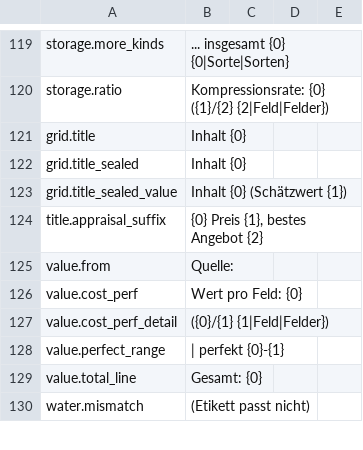
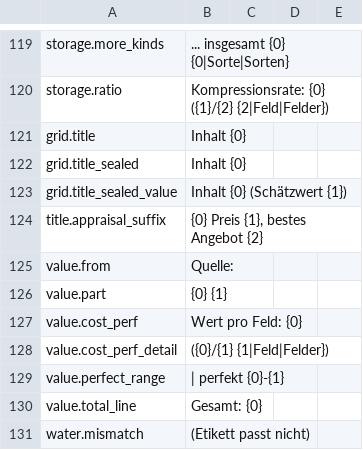
Before and after one commit to Nwflower/item-details, a CSV file: Localization/de.csv, drawn as a sheet; only a part is shown, gaps mark what is left out.

Commit message:
feat: 西文价值来源标签与数字之间加空格，会话级缓存清理并入作用域
价值来源项原先直接把标签与数值拼接，西文显示成 Base100、+Blade add-on80。现由新词条 value.part 决定间隔：英文与西文 {0} {1}，中日韩 {0}{1}，不在代码里按语言分支；第三方注入的分解走同一词条，两条路径写法一致。

生命周期：OnDisable 里九个手写 Stop 收进 PatchScope。八个没有自己补丁的缓存清理集中在 ResetSessionCaches，登记在最先装配的 SessionCaches 作用域上，逆序 Dispose 时最后执行，仍是「先撤全部补丁，再清缓存」；CustomerAlertTicker 与 ChineseFontFallback 改为带 OnDispose 的作用域，装配失败不留残留。

顺带删除 TooltipLine 里未使用的三参构造。

契约样例：value 区块的 runs 文本由 Base100 改为 Base 100（西文），中日韩不变；区块 ID、字段 parts 的类型与含义、总价行与完美区间都未变。见 COMPATIBILITY.md「价值来源分隔」。

```diff
--- a/Localization/de.csv
+++ b/Localization/de.csv
@@ -125,2 +125,3 @@ title.appraisal_suffix,"{0} Preis {1}, bestes Angebot {2}"
 value.from,"Quelle: "
+value.part,{0} {1}
 value.cost_perf,Wert pro Feld: {0}
```
Also changed, not shown: Localization/es.csv, Localization/fr.csv, 15 other files.
